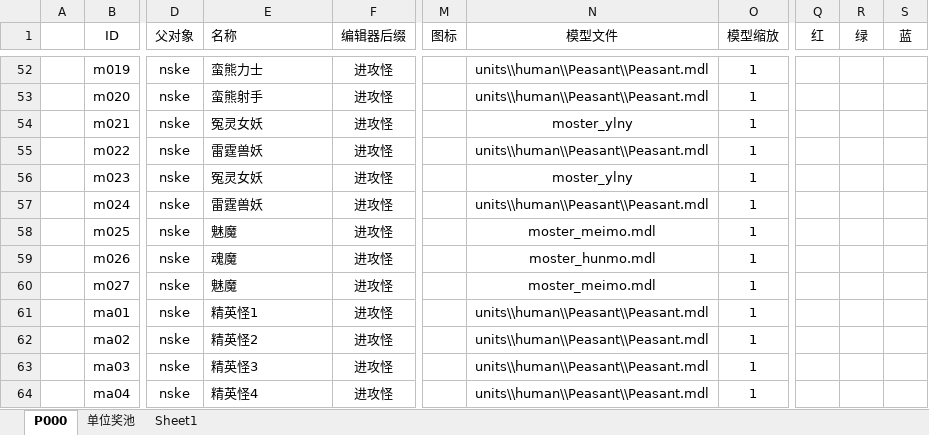
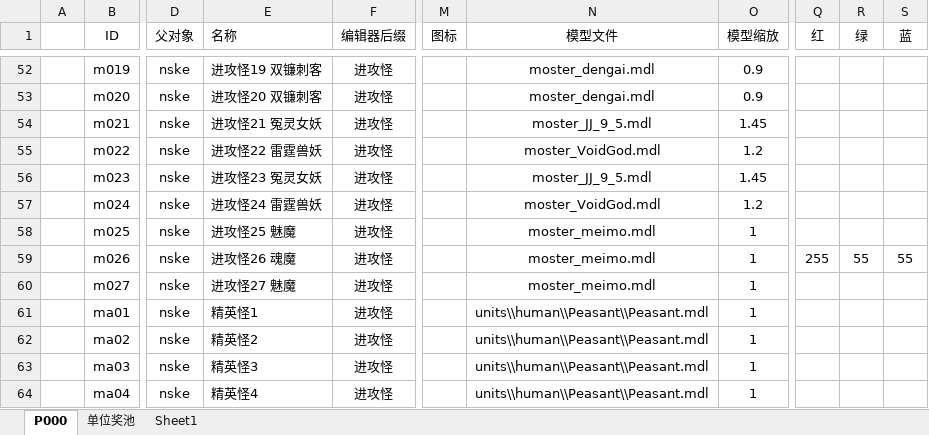
Before and after one commit to MageEgg/MageGame, an Excel workbook: 封神榜单位v0.0.5.xlsm, sheet P000, drawn as a sheet; only a part is shown, gaps mark what is left out; values as stored, in another font and other column widths than the file's, no borders; charts and pictures not drawn; the diff covers the shown part only; the diff names each change by its address in the sheet, - before the commit and + after, or states it on an @@ line.

```diff
--- a/封神榜单位v0.0.5.xlsm (sheet P000)
+++ b/封神榜单位v0.0.5.xlsm (sheet P000)
-E52 (名称): 蛮熊力士
+E52 (名称): 进攻怪19 双镰刺客
-N52:N53 (模型文件): units\\human\\Peasant\\Peasant.mdl
+N52:N53 (模型文件): moster_dengai.mdl
-O52:O53 (模型缩放): 1
+O52:O53 (模型缩放): 0.9
-E53 (名称): 蛮熊射手
+E53 (名称): 进攻怪20 双镰刺客
-E54 (名称): 冤灵女妖
+E54 (名称): 进攻怪21 冤灵女妖
-N54 (模型文件): moster_ylny
+N54 (模型文件): moster_JJ_9_5.mdl
-O54 (模型缩放): 1
+O54 (模型缩放): 1.45
-E55 (名称): 雷霆兽妖
+E55 (名称): 进攻怪22 雷霆兽妖
-N55 (模型文件): units\\human\\Peasant\\Peasant.mdl
+N55 (模型文件): moster_VoidGod.mdl
-O55 (模型缩放): 1
+O55 (模型缩放): 1.2
-E56 (名称): 冤灵女妖
+E56 (名称): 进攻怪23 冤灵女妖
-N56 (模型文件): moster_ylny
+N56 (模型文件): moster_JJ_9_5.mdl
-O56 (模型缩放): 1
+O56 (模型缩放): 1.45
-E57 (名称): 雷霆兽妖
+E57 (名称): 进攻怪24 雷霆兽妖
-N57 (模型文件): units\\human\\Peasant\\Peasant.mdl
+N57 (模型文件): moster_VoidGod.mdl
-O57 (模型缩放): 1
+O57 (模型缩放): 1.2
-E58 (名称): 魅魔
+E58 (名称): 进攻怪25 魅魔
-E59 (名称): 魂魔
+E59 (名称): 进攻怪26 魂魔
-N59 (模型文件): moster_hunmo.mdl
+N59 (模型文件): moster_meimo.mdl
-Q59 (红): (empty)
+Q59 (红): 255
-R59 (绿): (empty)
+R59 (绿): 55
-S59 (蓝): (empty)
+S59 (蓝): 55
-E60 (名称): 魅魔
+E60 (名称): 进攻怪27 魅魔
```
Also changed, not shown: 61 edited cells elsewhere in this sheet, 2 other files.
